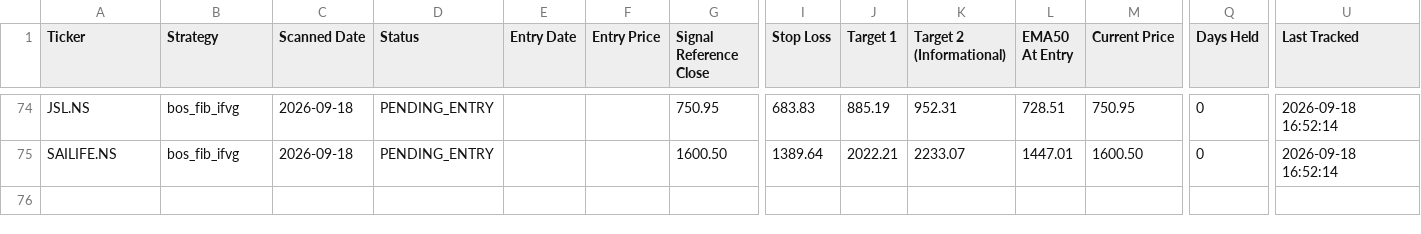
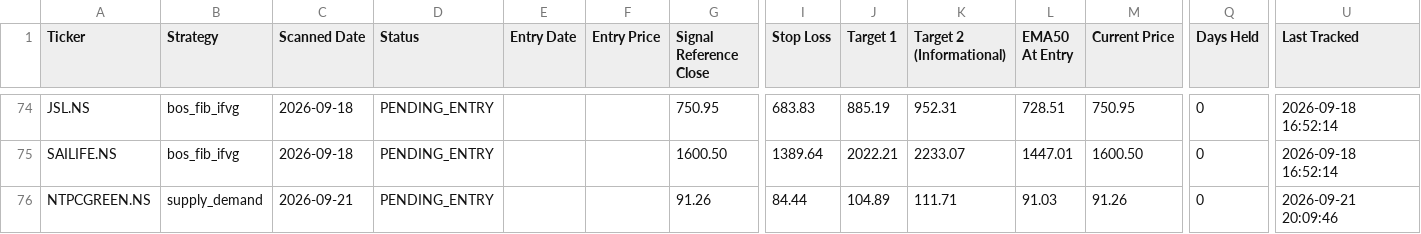
Before and after one commit to Jinish2023/supply_demand-bos_fib_ifvg, a CSV file: data/trade_book.csv, drawn as a sheet; only a part is shown, gaps mark what is left out; rows hold the shown columns only; the diff names each change by its address in the sheet, - before the commit and + after, or states it on an @@ line.

Commit message:
Scanner: 2026-09-21 14:41 UTC

```diff
--- a/data/trade_book.csv
+++ b/data/trade_book.csv
+row 76: NTPCGREEN.NS | supply_demand | 2026-09-21 | PENDING_ENTRY |  |  | 91.26 | 84.44 | 104.89 | 111.71 | 91.03 | 91.26 | 0 | 2026-09-21 20:09:46
```
